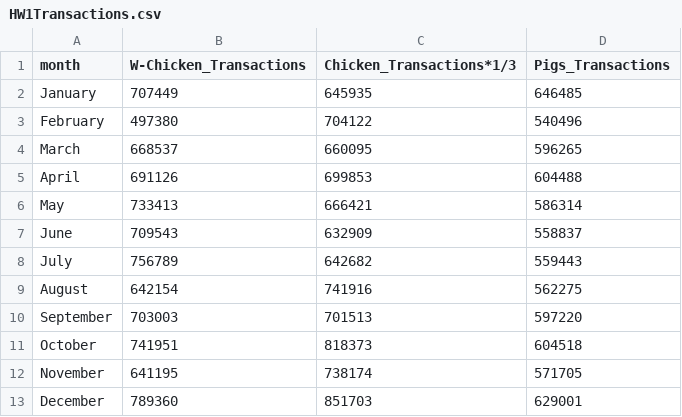
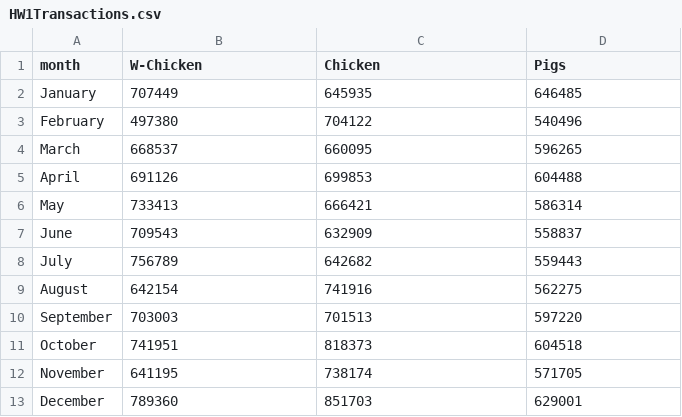
Before and after one commit to jimmmmmmmmmmm/Rprogram, a CSV file: R0301/HW1Transactions.csv, drawn as a sheet.

```diff
--- a/R0301/HW1Transactions.csv
+++ b/R0301/HW1Transactions.csv
@@ -1,2 +1,2 @@
-month,W-Chicken_Transactions,Chicken_Transactions*1/3,Pigs_Transactions
+month,W-Chicken,Chicken,Pigs
 January,707449,645935,646485
```
Also changed, not shown: 4 other files.
